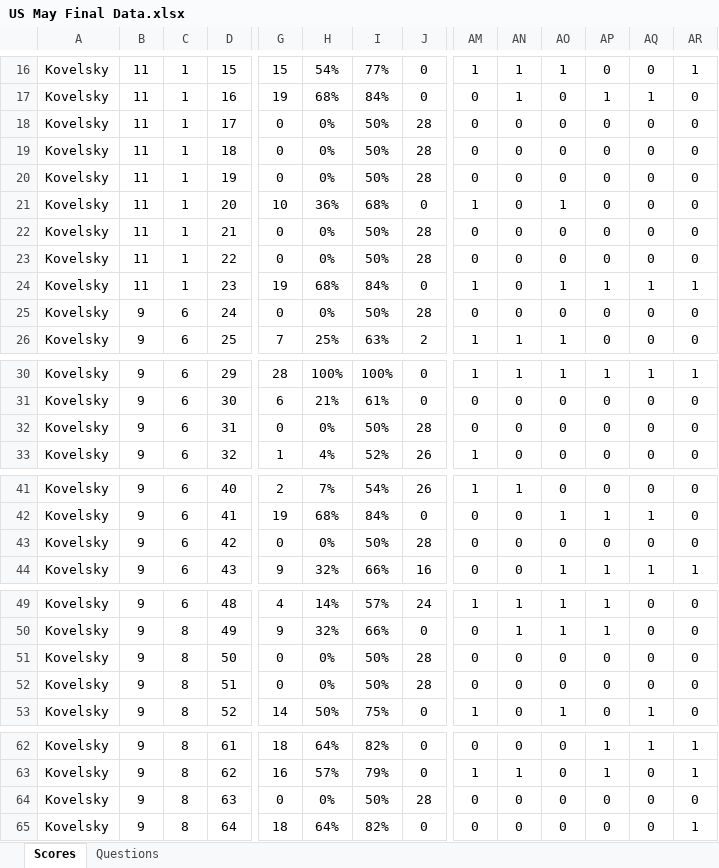
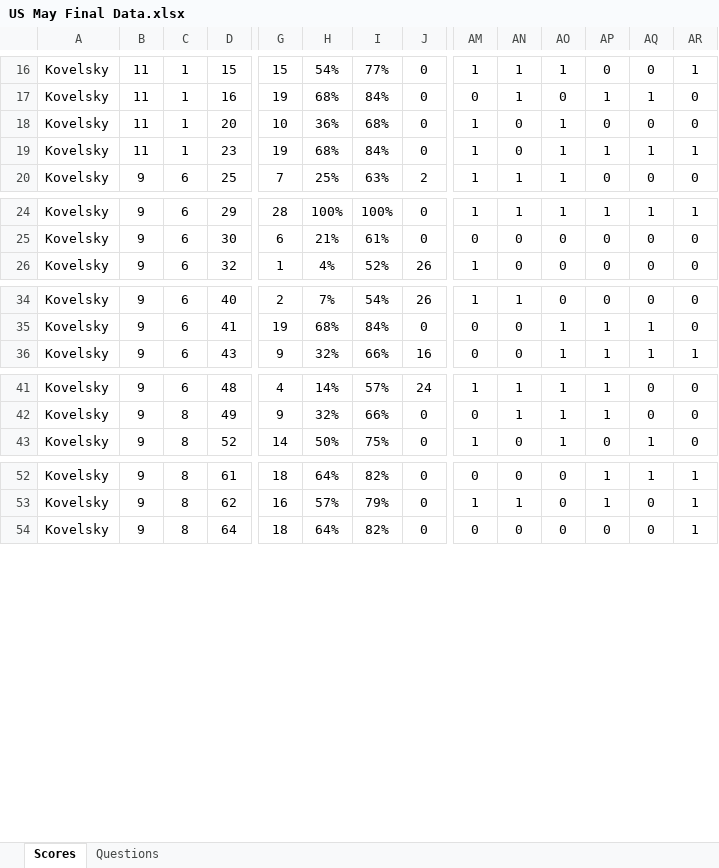
Before and after one commit to coledushin/GWHS, an Excel workbook: US/May Final/US May Final Data.xlsx, sheet Scores, drawn as a sheet; only a part is shown, gaps mark what is left out; values as stored, in another font and other column widths than the file's, no borders; conditional formats and table styles not drawn; removed rows and columns are numbered as before the commit, all else as after; rows hold the shown columns only; the diff covers the shown part only; the diff names each change by its address in the sheet, - before the commit and + after, or states it on an @@ line.

Commit message:
Removed blank Kovelsky rows in US May Final

```diff
--- a/US/May Final/US May Final Data.xlsx (sheet Scores)
+++ b/US/May Final/US May Final Data.xlsx (sheet Scores)
-row 18: Kovelsky | 11 | 1 | 17 | 0 | 0% | 50% | 28 | 0 | 0 | 0 | 0 | 0 | 0
-row 19: Kovelsky | 11 | 1 | 18 | 0 | 0% | 50% | 28 | 0 | 0 | 0 | 0 | 0 | 0
-row 20: Kovelsky | 11 | 1 | 19 | 0 | 0% | 50% | 28 | 0 | 0 | 0 | 0 | 0 | 0
-row 22: Kovelsky | 11 | 1 | 21 | 0 | 0% | 50% | 28 | 0 | 0 | 0 | 0 | 0 | 0
-row 23: Kovelsky | 11 | 1 | 22 | 0 | 0% | 50% | 28 | 0 | 0 | 0 | 0 | 0 | 0
-row 25: Kovelsky | 9 | 6 | 24 | 0 | 0% | 50% | 28 | 0 | 0 | 0 | 0 | 0 | 0
-row 32: Kovelsky | 9 | 6 | 31 | 0 | 0% | 50% | 28 | 0 | 0 | 0 | 0 | 0 | 0
-row 43: Kovelsky | 9 | 6 | 42 | 0 | 0% | 50% | 28 | 0 | 0 | 0 | 0 | 0 | 0
-row 51: Kovelsky | 9 | 8 | 50 | 0 | 0% | 50% | 28 | 0 | 0 | 0 | 0 | 0 | 0
-row 52: Kovelsky | 9 | 8 | 51 | 0 | 0% | 50% | 28 | 0 | 0 | 0 | 0 | 0 | 0
-row 64: Kovelsky | 9 | 8 | 63 | 0 | 0% | 50% | 28 | 0 | 0 | 0 | 0 | 0 | 0
```
Also changed, not shown: 1 added row and 1 removed row elsewhere in this sheet, formulas that keep their value.
